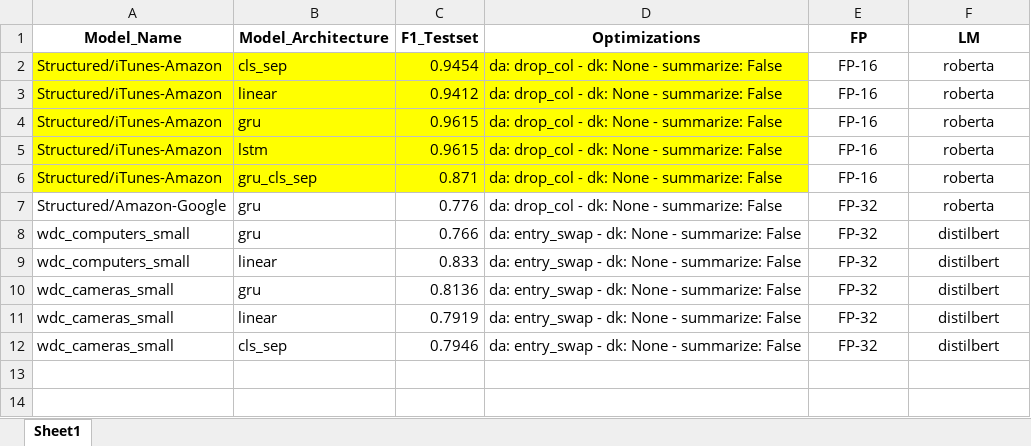
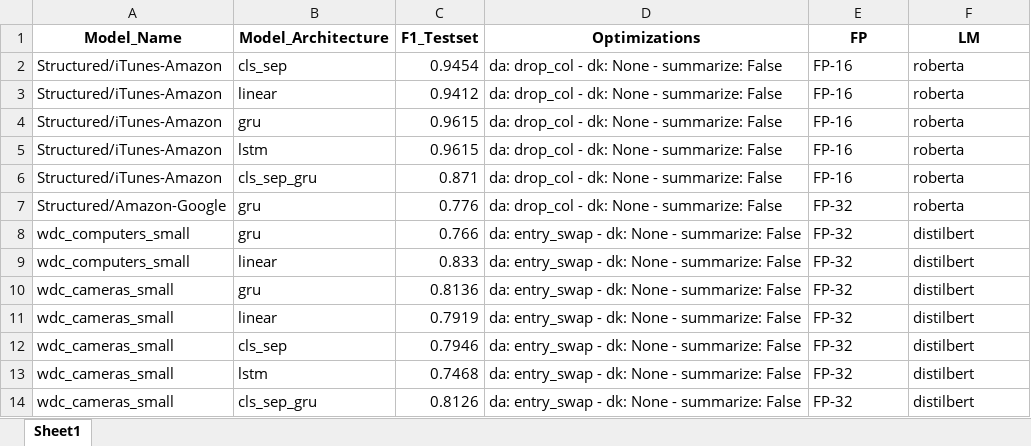
Before and after one commit to nhvd3500111/ditto, an Excel workbook: F1_SCORES.xlsx, sheet Sheet1, drawn as a sheet; values as stored, in another font and other column widths than the file's, no borders; the diff names each change by its address in the sheet, - before the commit and + after, or states it on an @@ line.

Commit message:
Add files via upload

```diff
--- a/F1_SCORES.xlsx (sheet Sheet1)
+++ b/F1_SCORES.xlsx (sheet Sheet1)
-A2:D6 fill: #FFFF00
+A2:D6 fill: none
-E2:F12 alignment: center
+E2:F12 alignment: left
-B6 (Model_Architecture): gru_cls_sep
+B6 (Model_Architecture): cls_sep_gru
+row 13: wdc_cameras_small | lstm | 0.7468 | da: entry_swap - dk: None - summarize: False | FP-32 | distilbert
+row 14: wdc_cameras_small | cls_sep_gru | 0.8126 | da: entry_swap - dk: None - summarize: False | FP-32 | distilbert
```
